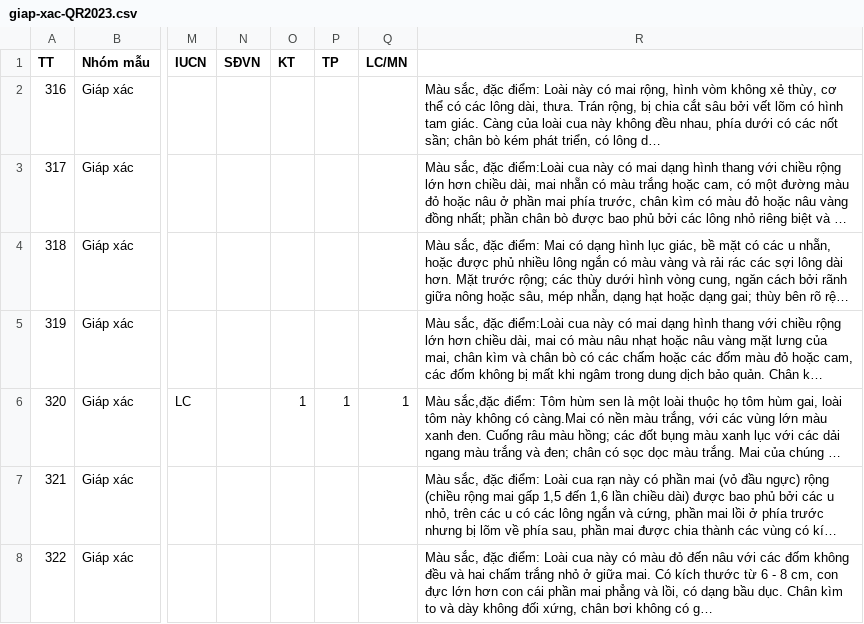
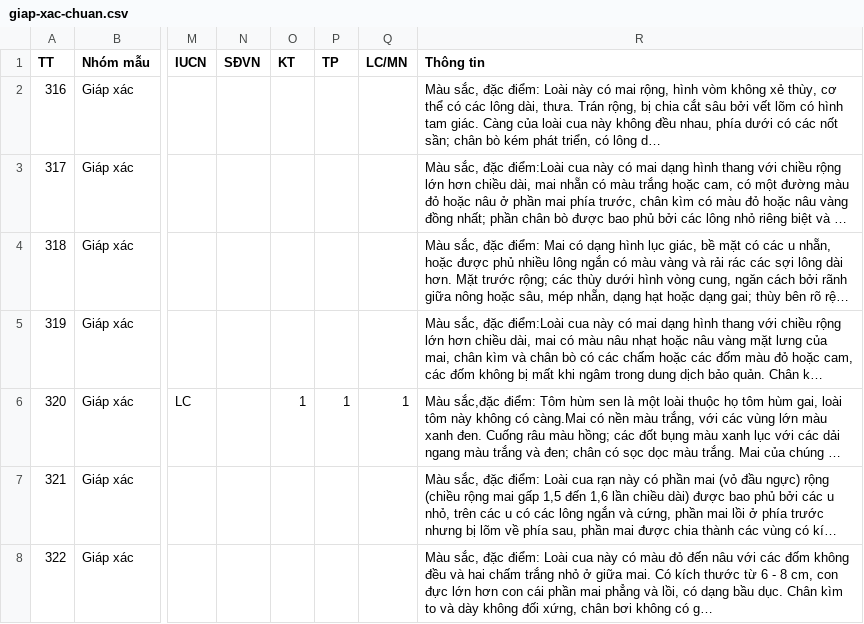
Before and after one commit to haitrinh317/museum-datta, a CSV file: Data/giap-xac-chuan.csv (was Data/giap-xac-QR2023.csv), drawn as a sheet; only a part is shown, gaps mark what is left out; long unchanged cells end in …; the diff names each change by its address in the sheet, - before the commit and + after, or states it on an @@ line.

```diff
--- a/Data/giap-xac-QR2023.csv
+++ b/Data/giap-xac-chuan.csv
-R1: (empty)
+R1: Thông tin
```
Also changed, not shown: Data/da-gai-chuan.csv, Data/than mem-chuan.csv, 32 other files.
